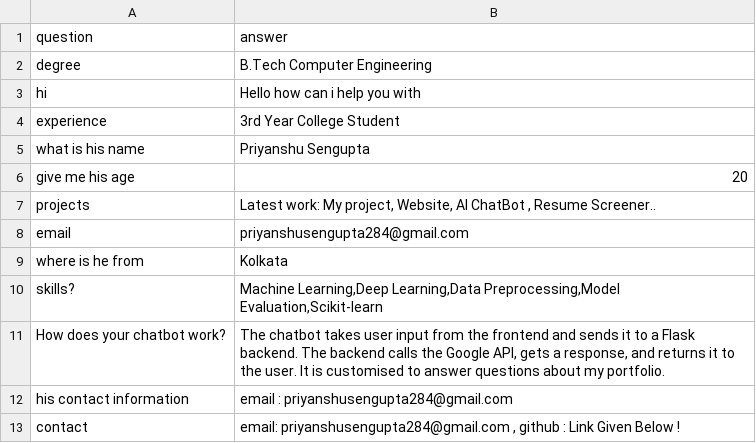
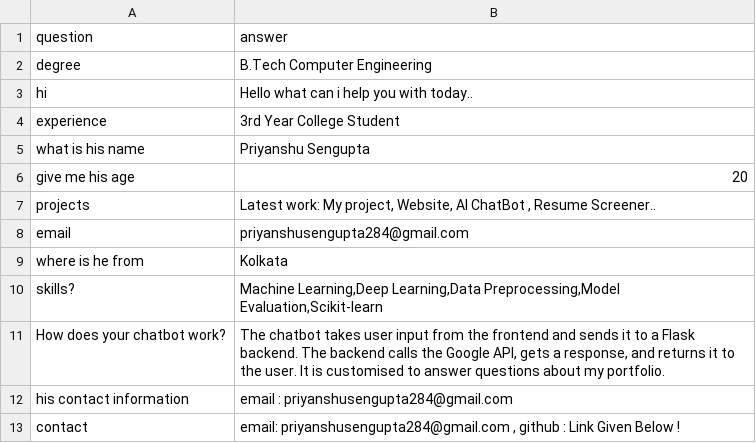
Before and after one commit to Priyanshu-352/Portfolio, a CSV file: data.csv, drawn as a sheet.

```diff
--- a/data.csv
+++ b/data.csv
@@ -2,3 +2,3 @@ question,answer
 degree, B.Tech Computer Engineering
-hi , Hello how can i help you with
+hi , Hello what can i help you with today..
 experience,3rd Year College Student
```
Also changed, not shown: 9 other files.
